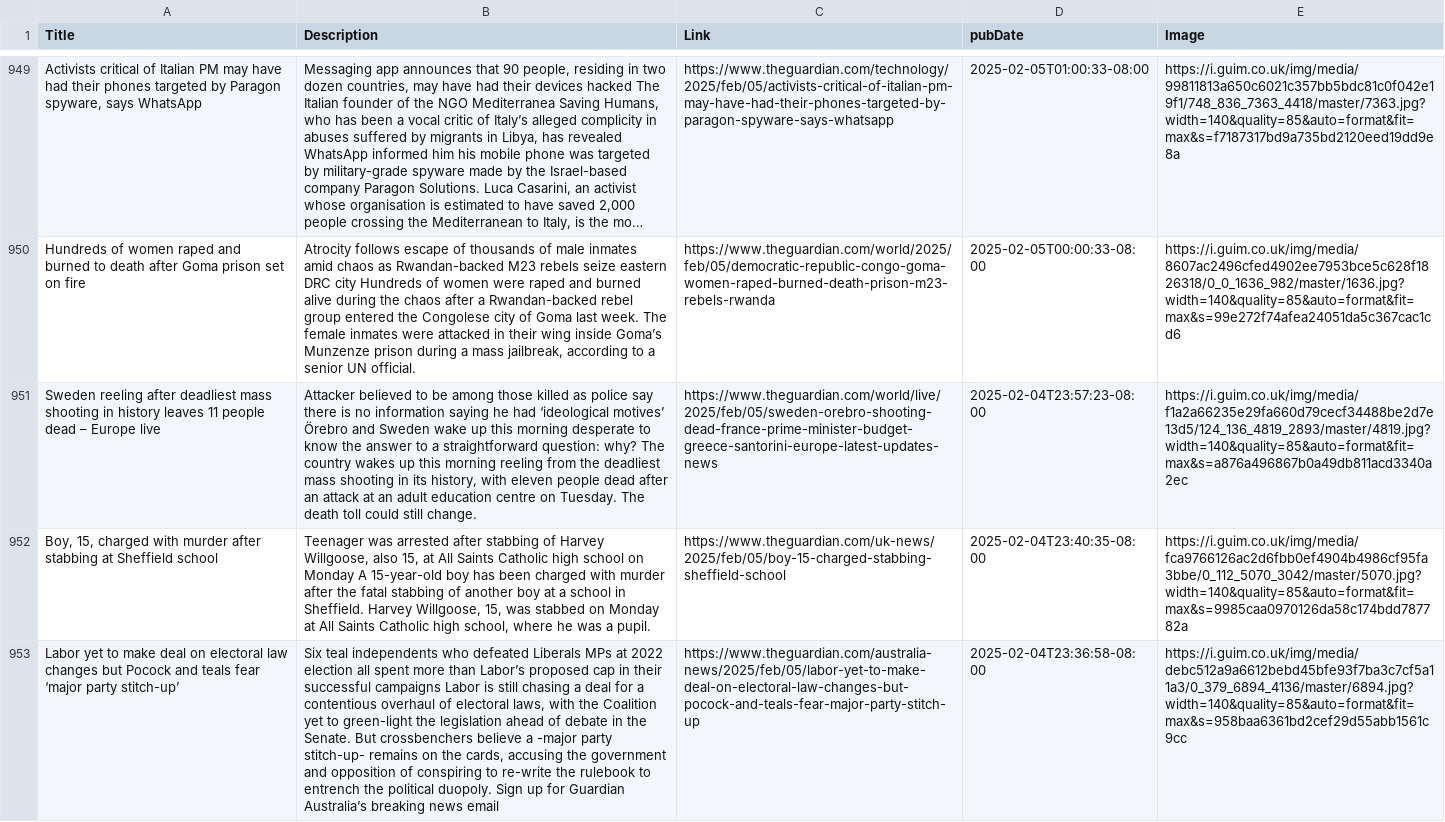
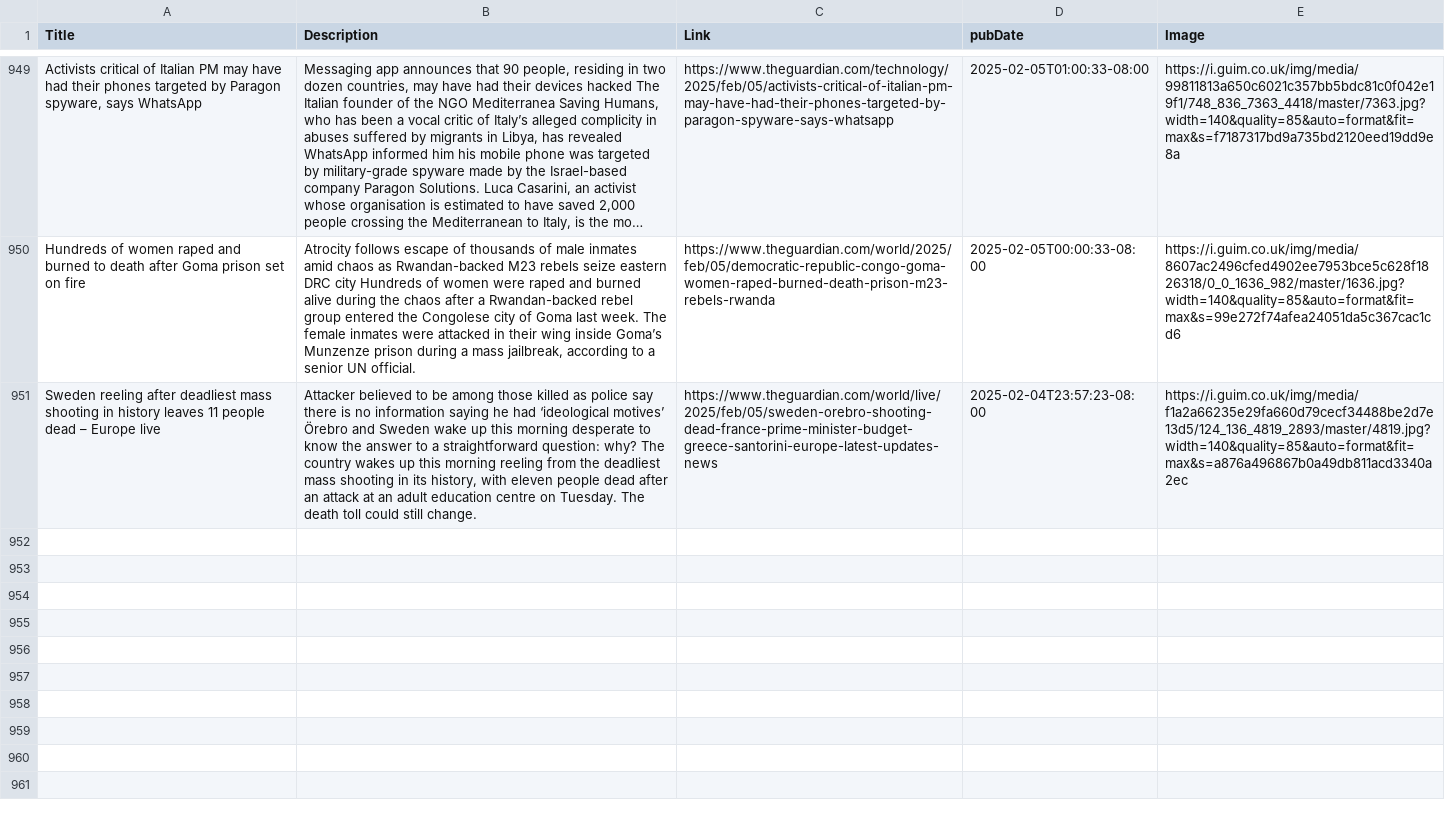
Before and after one commit to NewsCorpGSOC/newscorpgsoc.github.io, a TSV file: GoogleSheets/TheGuardian.tsv, drawn as a sheet; only a part is shown, gaps mark what is left out; long unchanged cells end in …; the diff names each change by its address in the sheet, - before the commit and + after, or states it on an @@ line.

Commit message:
Routine update of TheGuardian TSV file

```diff
--- a/GoogleSheets/TheGuardian.tsv
+++ b/GoogleSheets/TheGuardian.tsv
-row 952: Boy, 15, charged with murder after stabbing at Sheffield school | Teenager was arrested after stabbing of Harvey Willgoose, also 15, at All Saints Catholic high school on Monday A 15-year-old boy has been charged with murder after the fatal stabbing of another boy at a school in Sheffield. Harvey Willgoose, 15, was stabbed on Monday at All Saints Catholic high school, where he was a pupil. | https://www.theguardian.com/uk-news/2025/feb/05/boy-15-charged-stabbing-sheffield-school | 2025-02-04T23:40:35-08:00 | https://i.guim.co.uk/img/media/fca9766126ac2d6fbb0ef4904b4986cf95fa3bbe/0_112_5070_3042/master/5070.jpg?width=140&quality=85&auto=format&fit=max&s=9985caa0970126da58c174bdd787782a
-row 953: Labor yet to make deal on electoral law changes but Pocock and teals fear ‘major party stitch-up’ | Six teal independents who defeated Liberals MPs at 2022 election all spent more than Labor’s proposed cap in their successful campaigns Labor is still chasing a deal for a contentious overhaul of electoral laws, with the Coalition yet to green-light the legislation ahead of debate in the Senate. But crossbenchers believe a -major party stitch-up- remains on the cards, accusing the government and opposition of conspiring to re-write the rulebook to entrench the political duopoly. Sign up for Guardian Australia’s breaking news email | https://www.theguardian.com/australia-news/2025/feb/05/labor-yet-to-make-deal-on-electoral-law-changes-but-pocock-and-teals-fear-major-party-stitch-up | 2025-02-04T23:36:58-08:00 | https://i.guim.co.uk/img/media/debc512a9a6612bebd45bfe93f7ba3c7cf5a11a3/0_379_6894_4136/master/6894.jpg?width=140&quality=85&auto=format&fit=max&s=958baa6361bd2cef29d55abb1561c9cc
```
